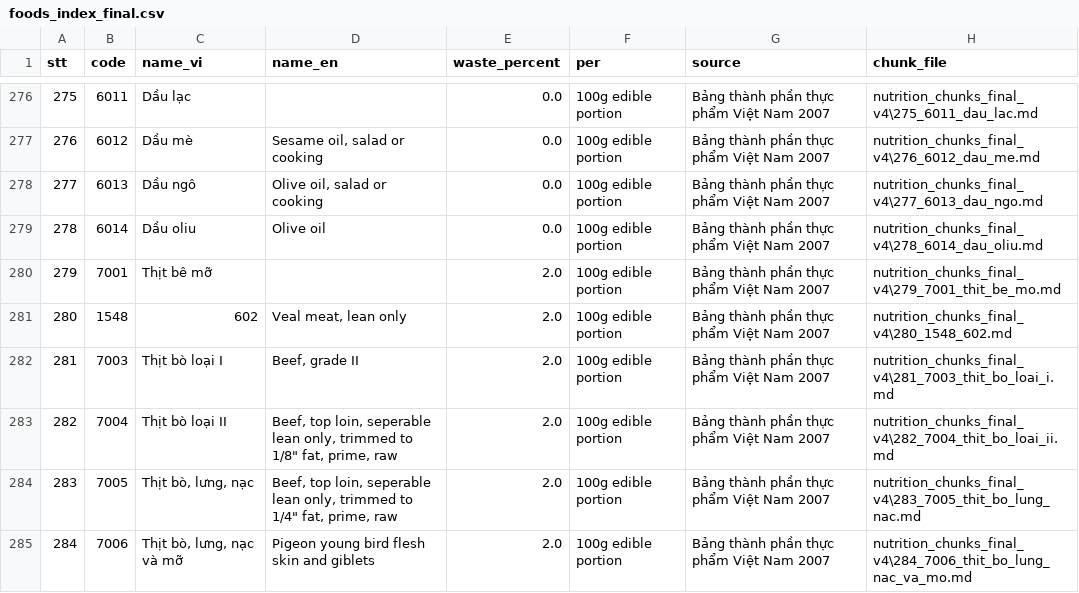
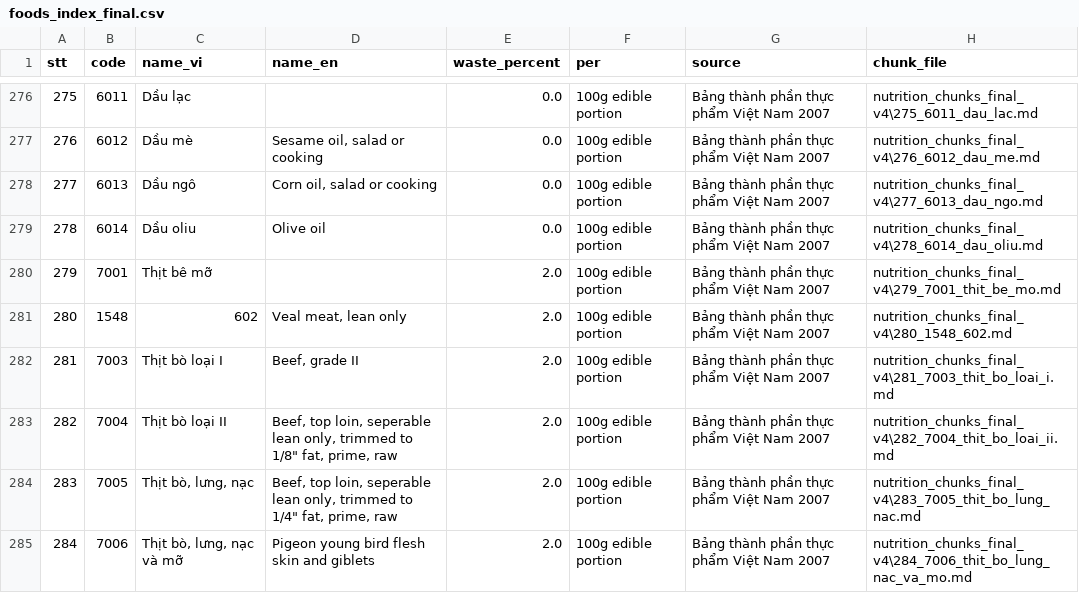
Before and after one commit to drvietcanh/dinhduongviet, a CSV file: data/nutrition/foods_index_final.csv, drawn as a sheet; only a part is shown, gaps mark what is left out.

Commit message:
fix: resolve olive metadata search issue

```diff
--- a/data/nutrition/foods_index_final.csv
+++ b/data/nutrition/foods_index_final.csv
@@ -277,3 +277,3 @@
 276,6012,Dầu mè,"Sesame oil, salad or cooking",0.0,100g edible portion,Bảng thành phần thực phẩm Việt Nam 2007,nutrition_chunks_final_v4\276_6012_dau_me.md
-277,6013,Dầu ngô,"Olive oil, salad or cooking",0.0,100g edible portion,Bảng thành phần thực phẩm Việt Nam 2007,nutrition_chunks_final_v4\277_6013_dau_ngo.md
+277,6013,Dầu ngô,"Corn oil, salad or cooking",0.0,100g edible portion,Bảng thành phần thực phẩm Việt Nam 2007,nutrition_chunks_final_v4\277_6013_dau_ngo.md
 278,6014,Dầu oliu,Olive oil,0.0,100g edible portion,Bảng thành phần thực phẩm Việt Nam 2007,nutrition_chunks_final_v4\278_6014_dau_oliu.md
```
Also changed, not shown: data/nutrition/nutrition_core.csv, 4 other files.
